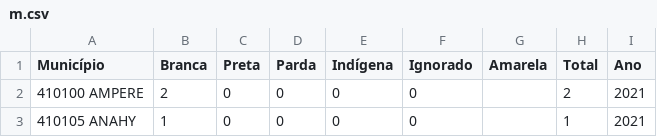
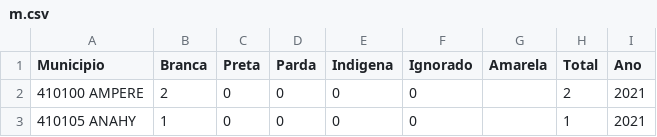
Before and after one commit to HillebrandVini/Analise-de-dados-quantitativos-e-qualitativos, a CSV file: m.csv, drawn as a sheet; only a part is shown; the diff names each change by its address in the sheet, - before the commit and + after, or states it on an @@ line.

```diff
--- a/m.csv
+++ b/m.csv
-A1: Município
+A1: Municipio
-E1: Indígena
+E1: Indigena
```
Also changed, not shown: 1 other file.
